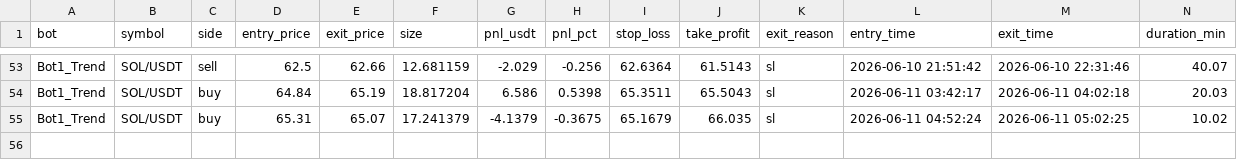
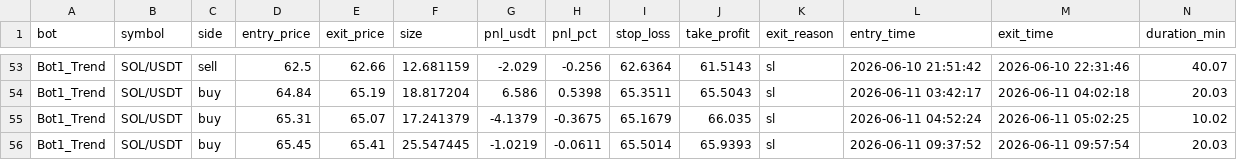
Before and after one commit to Jorjota12/trading_bots, a CSV file: trades_SOL.csv, drawn as a sheet; only a part is shown, gaps mark what is left out; the diff names each change by its address in the sheet, - before the commit and + after, or states it on an @@ line.

Commit message:
update trades_SOL.csv

```diff
--- a/trades_SOL.csv
+++ b/trades_SOL.csv
+row 56: Bot1_Trend | SOL/USDT | buy | 65.45 | 65.41 | 25.547445 | -1.0219 | -0.0611 | 65.5014 | 65.9393 | sl | 2026-06-11 09:37:52 | 2026-06-11 09:57:54 | 20.03
```
